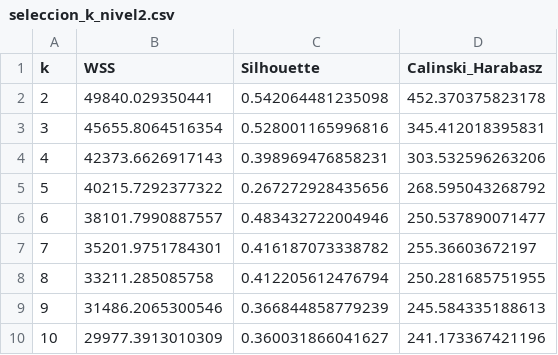
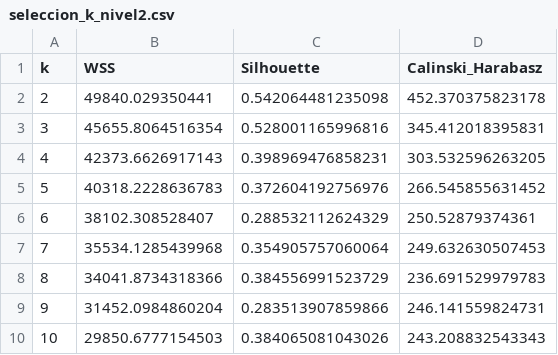
Before and after one commit to andrezconz/curso-machine-learning-2026-tf, a CSV file: resultados/seleccion_k_nivel2.csv, drawn as a sheet.

```diff
--- a/resultados/seleccion_k_nivel2.csv
+++ b/resultados/seleccion_k_nivel2.csv
@@ -3,8 +3,8 @@
 3,45655.8064516354,0.528001165996816,345.412018395831
-4,42373.6626917143,0.398969476858231,303.532596263206
-5,40215.7292377322,0.267272928435656,268.595043268792
-6,38101.7990887557,0.483432722004946,250.537890071477
-7,35201.9751784301,0.416187073338782,255.36603672197
-8,33211.285085758,0.412205612476794,250.281685751955
-9,31486.2065300546,0.366844858779239,245.584335188613
-10,29977.3913010309,0.360031866041627,241.173367421196
+4,42373.6626917143,0.398969476858231,303.532596263205
+5,40318.2228636783,0.372604192756976,266.545855631452
+6,38102.308528407,0.288532112624329,250.52879374361
+7,35534.1285439968,0.354905757060064,249.632630507453
+8,34041.8734318366,0.384556991523729,236.691529979783
+9,31452.0984860204,0.283513907859866,246.141559824731
+10,29850.6777154503,0.384065081043026,243.208832543343
```
Also changed, not shown: resultados/centroides.csv, resultados/inferencia_clusters/InferenciaClusters.csv, 13 other files.
